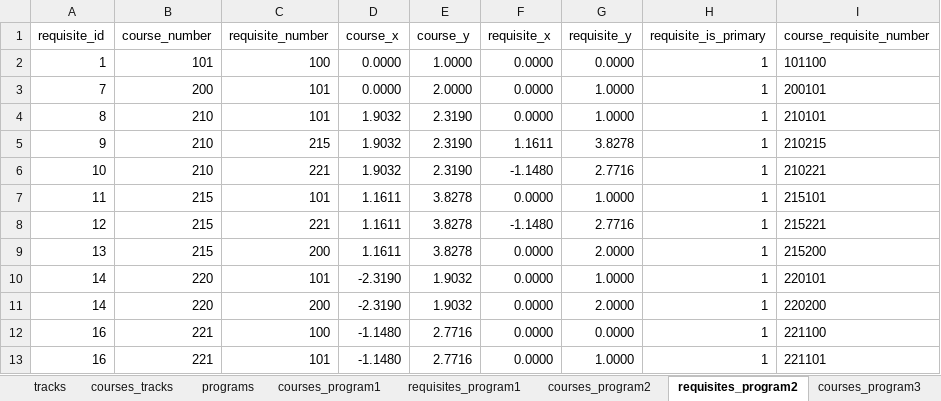
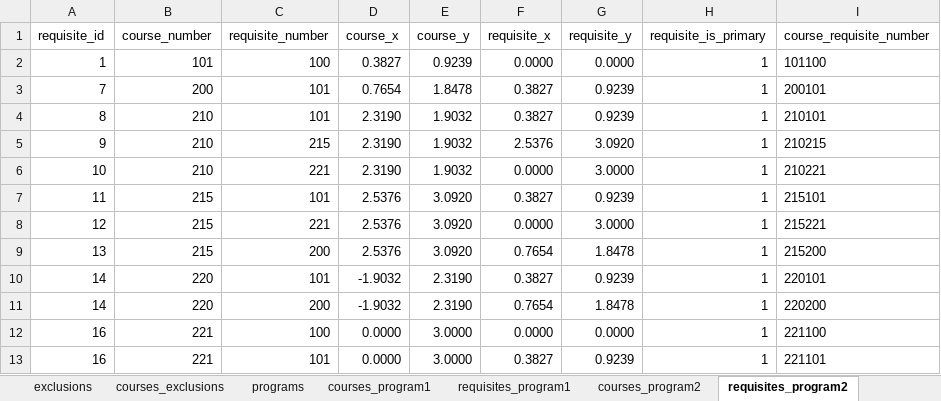
Before and after one commit to UBCMath/coursemap, an Excel workbook: data/data.xlsx, sheet requisites_program2, drawn as a sheet; only a part is shown; values as stored, in another font and other column widths than the file's, no borders; the diff covers the shown part only; the diff names each change by its address in the sheet, - before the commit and + after, or states it on an @@ line.

Commit message:
Update course layouts and tracks.

```diff
--- a/data/data.xlsx (sheet requisites_program2)
+++ b/data/data.xlsx (sheet requisites_program2)
-D2 (course_x): 0.0000
+D2 (course_x): 0.3827
-E2 (course_y): 1.0000
+E2 (course_y): 0.9239
-D3 (course_x): 0.0000
+D3 (course_x): 0.7654
-E3 (course_y): 2.0000
+E3 (course_y): 1.8478
-F3:F4 (requisite_x): 0.0000
+F3:F4 (requisite_x): 0.3827
-G3:G4 (requisite_y): 1.0000
+G3:G4 (requisite_y): 0.9239
-D4:D6 (course_x): 1.9032
+D4:D6 (course_x): 2.3190
-E4:E6 (course_y): 2.3190
+E4:E6 (course_y): 1.9032
-F5 (requisite_x): 1.1611
+F5 (requisite_x): 2.5376
-G5 (requisite_y): 3.8278
+G5 (requisite_y): 3.0920
-F6 (requisite_x): -1.1480
+F6 (requisite_x): 0.0000
-G6 (requisite_y): 2.7716
+G6 (requisite_y): 3.0000
-D7:D9 (course_x): 1.1611
+D7:D9 (course_x): 2.5376
-E7:E9 (course_y): 3.8278
+E7:E9 (course_y): 3.0920
-F7 (requisite_x): 0.0000
+F7 (requisite_x): 0.3827
-G7 (requisite_y): 1.0000
+G7 (requisite_y): 0.9239
-F8 (requisite_x): -1.1480
+F8 (requisite_x): 0.0000
-G8 (requisite_y): 2.7716
+G8 (requisite_y): 3.0000
-F9 (requisite_x): 0.0000
+F9 (requisite_x): 0.7654
-G9 (requisite_y): 2.0000
+G9 (requisite_y): 1.8478
-D10:D11 (course_x): -2.3190
+D10:D11 (course_x): -1.9032
-E10:E11 (course_y): 1.9032
+E10:E11 (course_y): 2.3190
-F10 (requisite_x): 0.0000
+F10 (requisite_x): 0.3827
-G10 (requisite_y): 1.0000
+G10 (requisite_y): 0.9239
-F11 (requisite_x): 0.0000
+F11 (requisite_x): 0.7654
-G11 (requisite_y): 2.0000
+G11 (requisite_y): 1.8478
-D12:D13 (course_x): -1.1480
+D12:D13 (course_x): 0.0000
-E12:E13 (course_y): 2.7716
+E12:E13 (course_y): 3.0000
-F13 (requisite_x): 0.0000
+F13 (requisite_x): 0.3827
-G13 (requisite_y): 1.0000
+G13 (requisite_y): 0.9239
```
Also changed, not shown: 6 added rows, 1 removed row and 198 edited cells elsewhere in this sheet, sheet courses_tracks, sheet courses_program2, sheet tracks, sheet requisites_program1, sheet courses, sheet courses_program1, 6 more sheets, other sheet tabs, formulas that keep their value, 3 other files.
